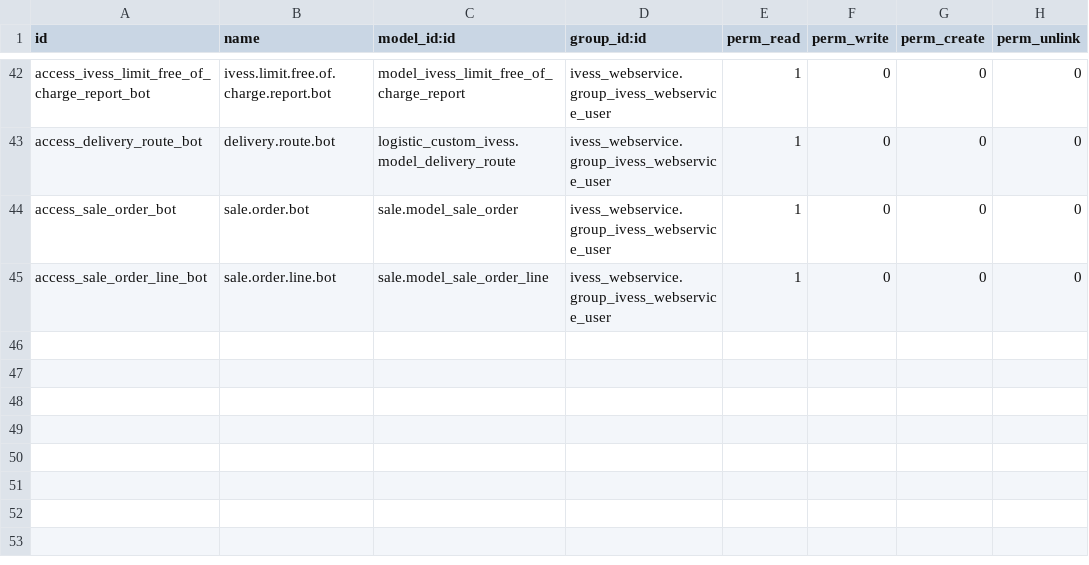
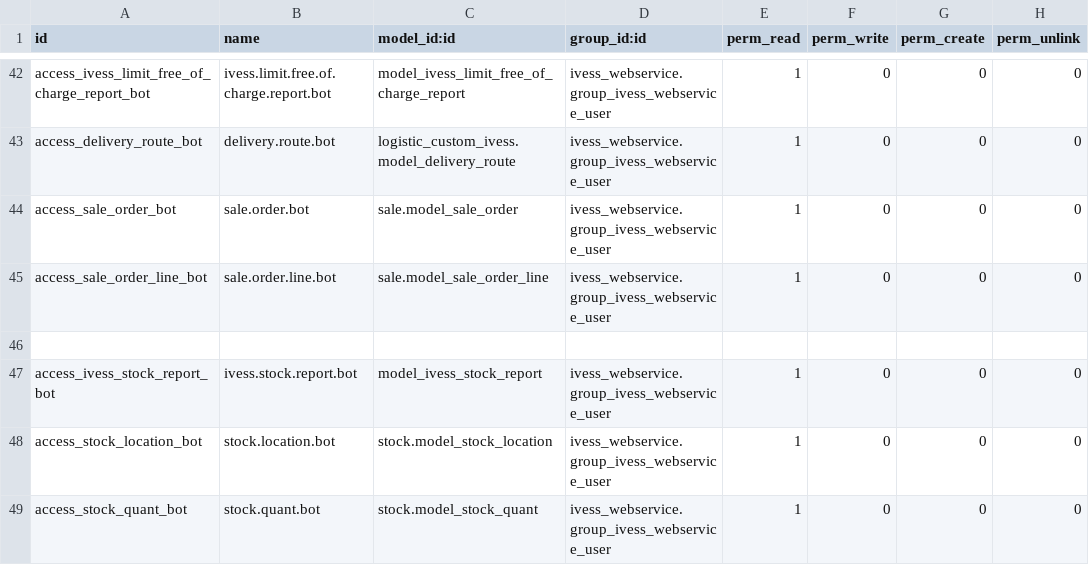
Before and after one commit to eynes/ivess, a CSV file: ivess_webservice/security/ir.model.access.csv, drawn as a sheet; only a part is shown, gaps mark what is left out.

Commit message:
[T15236] 02:00 Agregar servicio de 'stock'

```diff
--- a/ivess_webservice/security/ir.model.access.csv
+++ b/ivess_webservice/security/ir.model.access.csv
@@ -45 +45,5 @@ access_sale_order_bot,sale.order.bot,sale.model_sale_order,ivess_webservice.grou
 access_sale_order_line_bot,sale.order.line.bot,sale.model_sale_order_line,ivess_webservice.group_ivess_webservice_user,1,0,0,0
+
+access_ivess_stock_report_bot,ivess.stock.report.bot,model_ivess_stock_report,ivess_webservice.group_ivess_webservice_user,1,0,0,0
+access_stock_location_bot,stock.location.bot,stock.model_stock_location,ivess_webservice.group_ivess_webservice_user,1,0,0,0
+access_stock_quant_bot,stock.quant.bot,stock.model_stock_quant,ivess_webservice.group_ivess_webservice_user,1,0,0,0
```
Also changed, not shown: 2 other files.
